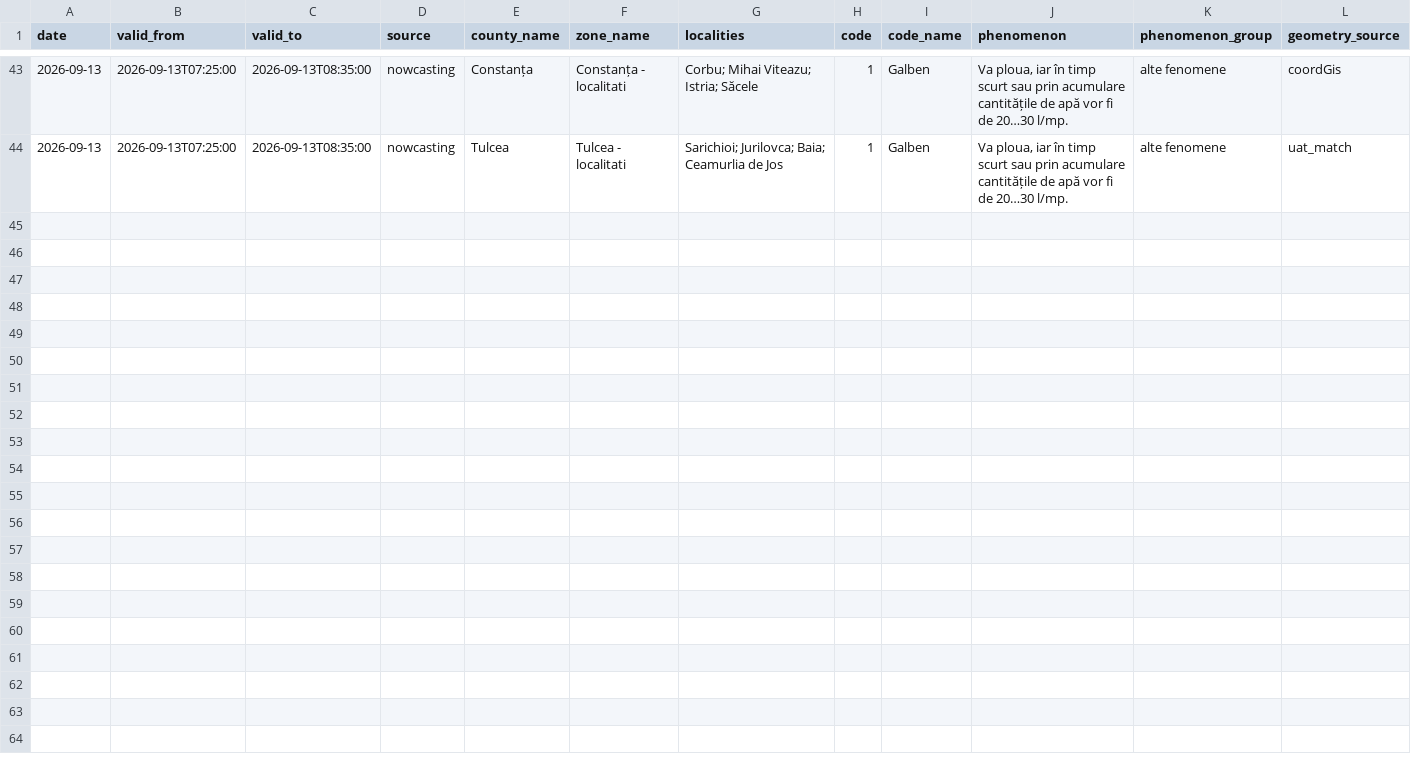
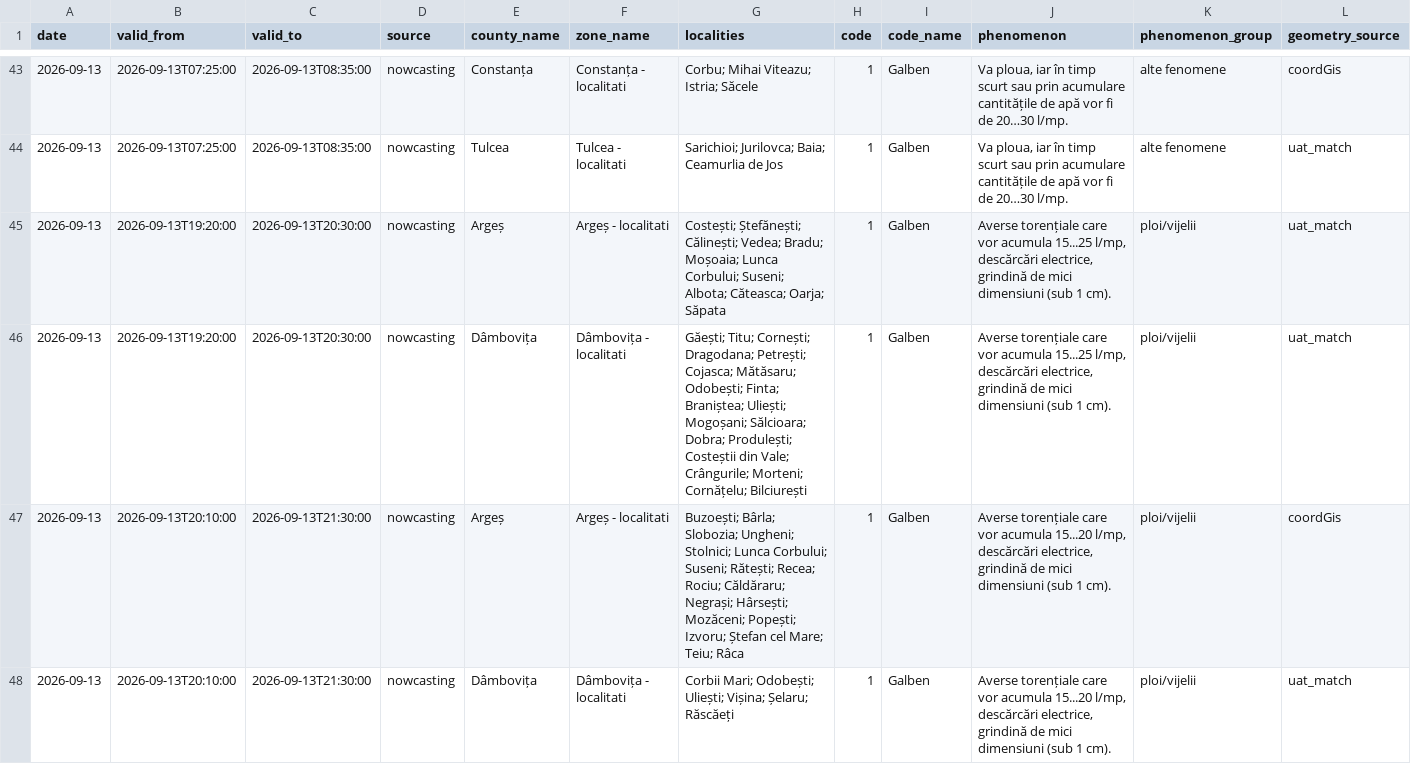
Before and after one commit to mariusbudileanu/date-meteo, a CSV file: public/istoric/nowcasting/2026-09.csv, drawn as a sheet; only a part is shown, gaps mark what is left out; rows hold the shown columns only; the diff names each change by its address in the sheet, - before the commit and + after, or states it on an @@ line.

```diff
--- a/public/istoric/nowcasting/2026-09.csv
+++ b/public/istoric/nowcasting/2026-09.csv
+row 45: 2026-09-13 | 2026-09-13T19:20:00 | 2026-09-13T20:30:00 | nowcasting | Argeș | Argeș - localitati | Costești; Ștefănești; Călinești; Vedea; Bradu; Moșoaia; Lunca Corbului; Suseni; Albota; Căteasca; Oarja; Săpata | 1 | Galben | Averse torențiale care vor acumula 15...25 l/mp, descărcări electrice, grindină de mici dimensiuni (sub 1 cm). | ploi/vijelii | uat_match
+row 46: 2026-09-13 | 2026-09-13T19:20:00 | 2026-09-13T20:30:00 | nowcasting | Dâmbovița | Dâmbovița - localitati | Găești; Titu; Cornești; Dragodana; Petrești; Cojasca; Mătăsaru; Odobești; Finta; Braniștea; Uliești; Mogoșani; Sălcioara; Dobra; Produlești; Costeștii din Vale; Crângurile; Morteni; Cornățelu; Bilciurești | 1 | Galben | Averse torențiale care vor acumula 15...25 l/mp, descărcări electrice, grindină de mici dimensiuni (sub 1 cm). | ploi/vijelii | uat_match
+row 47: 2026-09-13 | 2026-09-13T20:10:00 | 2026-09-13T21:30:00 | nowcasting | Argeș | Argeș - localitati | Buzoești; Bârla; Slobozia; Ungheni; Stolnici; Lunca Corbului; Suseni; Rătești; Recea; Rociu; Căldăraru; Negrași; Hârsești; Mozăceni; Popești; Izvoru; Ștefan cel Mare; Teiu; Râca | 1 | Galben | Averse torențiale care vor acumula 15...20 l/mp, descărcări electrice, grindină de mici dimensiuni (sub 1 cm). | ploi/vijelii | coordGis
+row 48: 2026-09-13 | 2026-09-13T20:10:00 | 2026-09-13T21:30:00 | nowcasting | Dâmbovița | Dâmbovița - localitati | Corbii Mari; Odobești; Uliești; Vișina; Șelaru; Răscăeți | 1 | Galben | Averse torențiale care vor acumula 15...20 l/mp, descărcări electrice, grindină de mici dimensiuni (sub 1 cm). | ploi/vijelii | uat_match
```
Also changed, not shown: public/istoric/2026/2026-09.csv, 15 other files.
